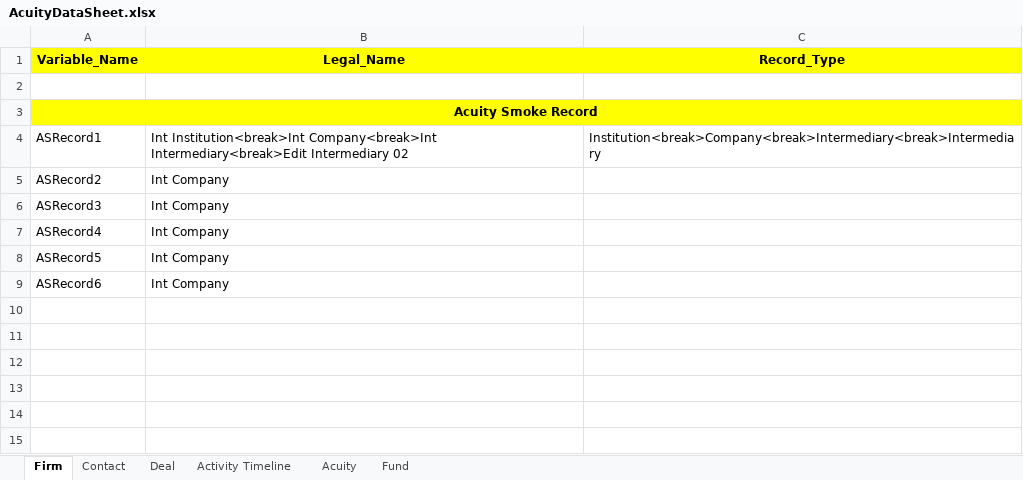
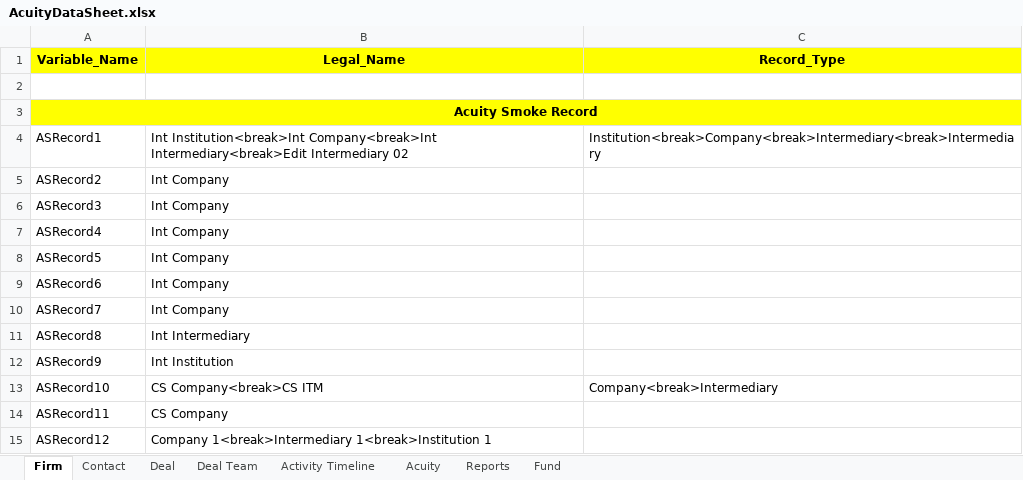
Before and after one commit to NitinNavatar/PE4.7, an Excel workbook: AcuityDataSheet.xlsx, sheet Firm, drawn as a sheet; values as stored, in another font and other column widths than the file's, no borders; the diff names each change by its address in the sheet, - before the commit and + after, or states it on an @@ line.

```diff
--- a/AcuityDataSheet.xlsx (sheet Firm)
+++ b/AcuityDataSheet.xlsx (sheet Firm)
+sheet tab: Deal Team
+sheet tab: Reports
+row 10: ASRecord7 | Int Company
+row 11: ASRecord8 | Int Intermediary
+row 12: ASRecord9 | Int Institution
+row 13: ASRecord10 | CS Company<break>CS ITM | Company<break>Intermediary
+row 14: ASRecord11 | CS Company
+row 15: ASRecord12 | Company 1<break>Intermediary 1<break>Institution 1
```
Also changed, not shown: sheet Activity Timeline, sheet Contact, sheet Acuity, sheet Deal, TestCases.xlsx, 1 other file.
